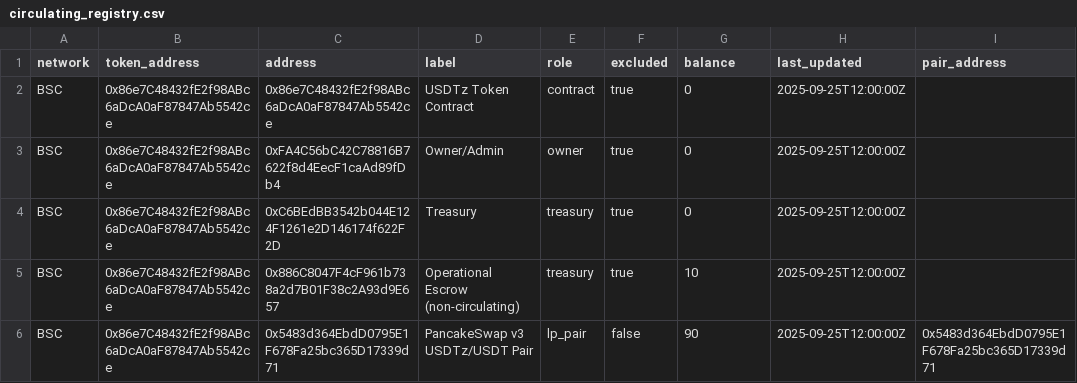
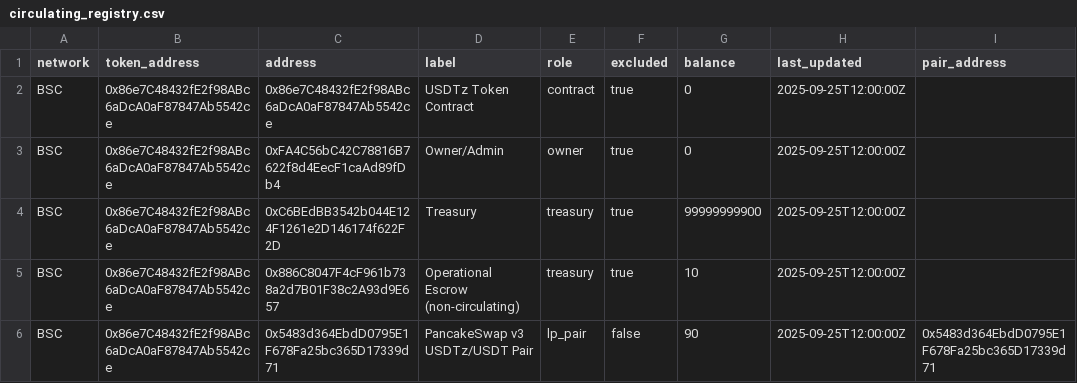
Before and after one commit to ProjectUSDTz/usdtz-site, a CSV file: circulating_registry.csv, drawn as a sheet; only a part is shown; the diff names each change by its address in the sheet, - before the commit and + after, or states it on an @@ line.

Commit message:
Update circulating_registry.csv

```diff
--- a/circulating_registry.csv
+++ b/circulating_registry.csv
-G4 (balance): 0
+G4 (balance): 99999999900
```
